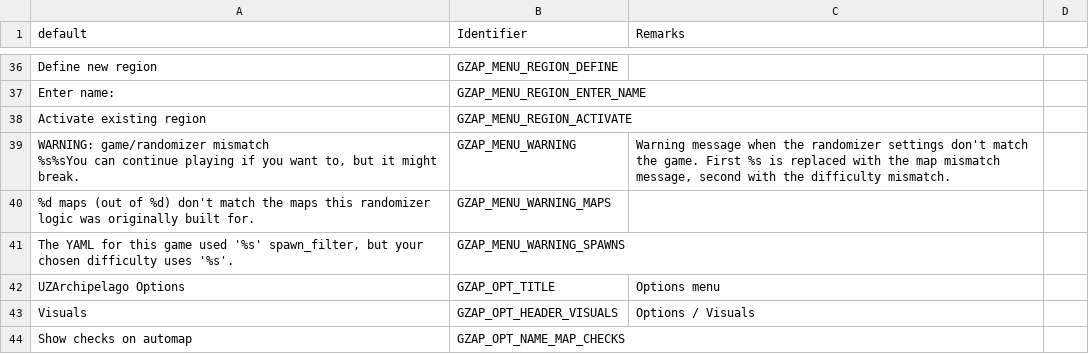
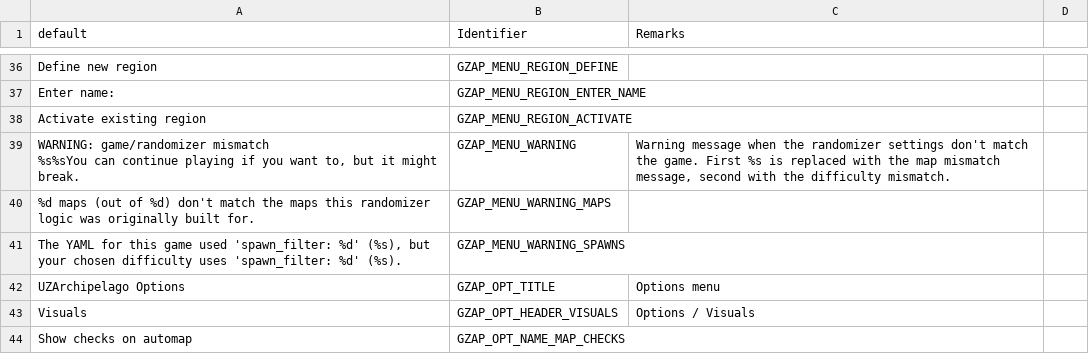
Before and after one commit to ToxicFrog/doom-mods, a CSV file: gzap/LANGUAGE.csv, drawn as a sheet; only a part is shown, gaps mark what is left out.

Commit message:
gzap: properly handle filter passed through from AP
We now store the filter as a filter index, and update checks against it
accordingly. The error message for a filter mismatch now displays both
the filter index and a guess at the filter name.

```diff
--- a/gzap/LANGUAGE.csv
+++ b/gzap/LANGUAGE.csv
@@ -44,5 +44,5 @@ Activate existing region,GZAP_MENU_REGION_ACTIVATE,
 ",GZAP_MENU_WARNING_MAPS,
-"The YAML for this game used '%s' spawn_filter, but your chosen difficulty uses '%s'.
-
-",GZAP_MENU_WARNING_SPAWNS,
+"The YAML for this game used 'spawn_filter: %d' (%s), but your chosen difficulty uses 'spawn_filter: %d' (%s).
+
+",GZAP_MENU_WARNING_SPAWNS,
 UZArchipelago Options,GZAP_OPT_TITLE,Options menu
```
Also changed, not shown: 4 other files.
